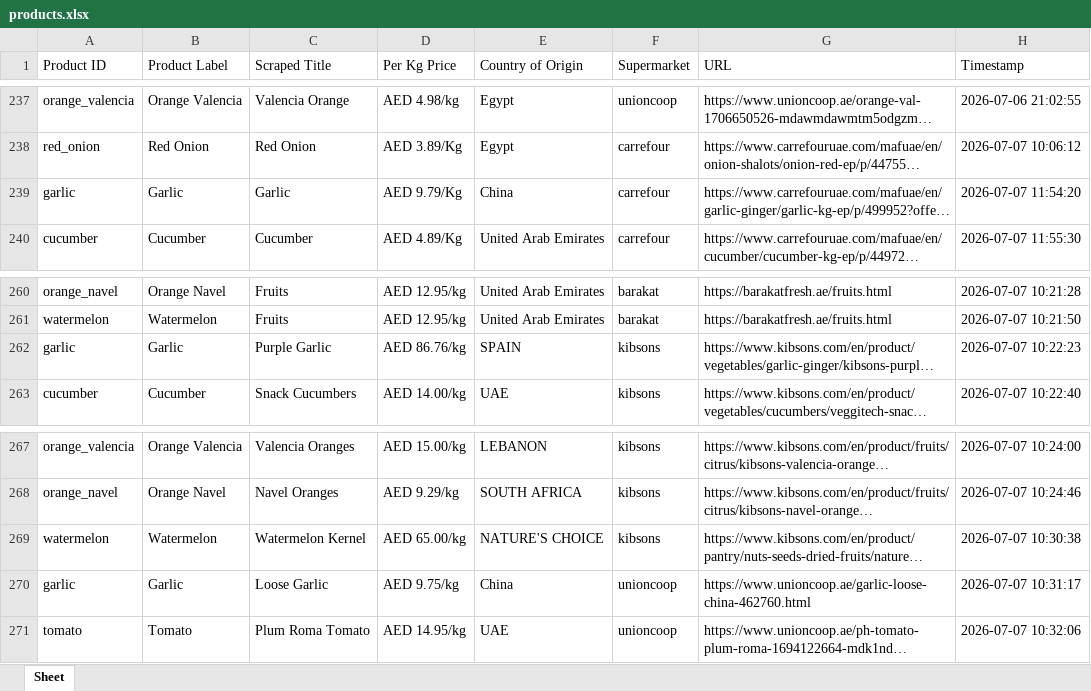
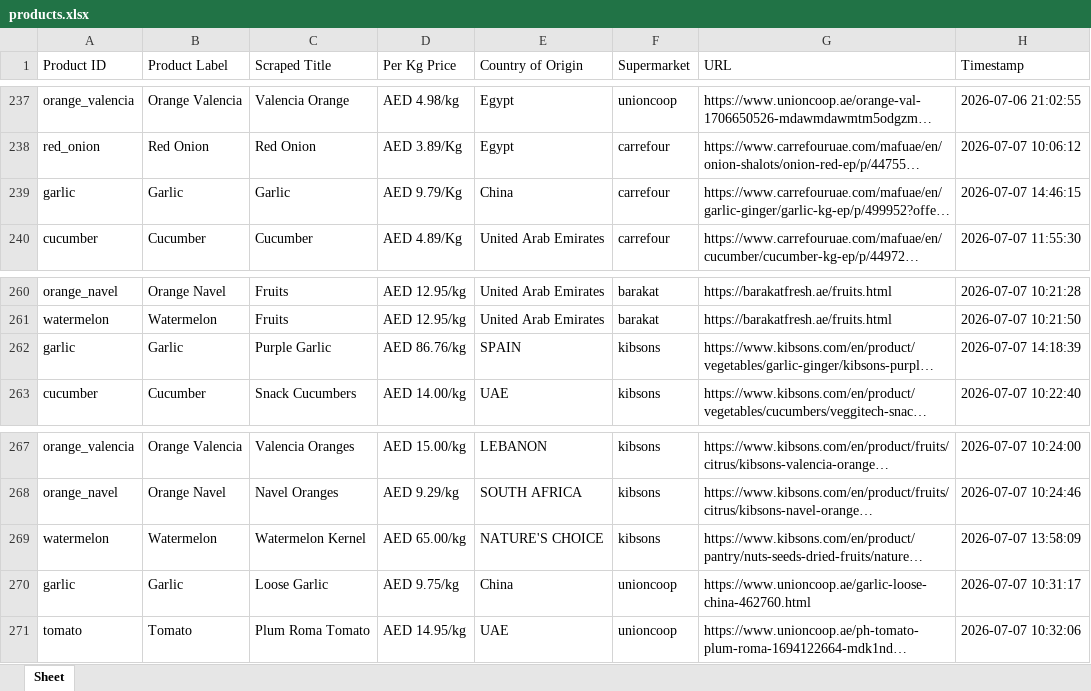
Before and after one commit to Aadarshrai1801/market-pulse, an Excel workbook: products.xlsx, sheet Sheet, drawn as a sheet; only a part is shown, gaps mark what is left out; long unchanged cells end in …; values as stored, in another font and other column widths than the file's, no borders; the diff covers the shown part only; the diff names each change by its address in the sheet, - before the commit and + after, or states it on an @@ line.

```diff
--- a/products.xlsx (sheet Sheet)
+++ b/products.xlsx (sheet Sheet)
-H239 (Timestamp): 2026-07-07 11:54:20
+H239 (Timestamp): 2026-07-07 14:46:15
-H262 (Timestamp): 2026-07-07 10:22:23
+H262 (Timestamp): 2026-07-07 14:18:39
-H269 (Timestamp): 2026-07-07 10:30:38
+H269 (Timestamp): 2026-07-07 13:58:09
```
Also changed, not shown: 40 added rows elsewhere in this sheet, 8 other files.
